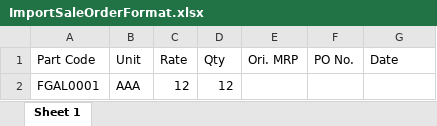
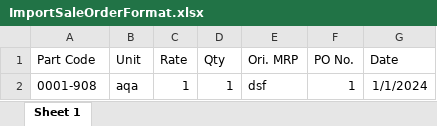
Before and after one commit to bmr2022/DGCGit2025, an Excel workbook: eTactWeb/wwwroot/Uploads/ImportSaleOrderFormat.xlsx, sheet Sheet 1, drawn as a sheet; values as stored, in another font and other column widths than the file's, no borders; removed rows and columns are numbered as before the commit, all else as after; the diff names each change by its address in the sheet, - before the commit and + after, or states it on an @@ line.

```diff
--- a/eTactWeb/wwwroot/Uploads/ImportSaleOrderFormat.xlsx (sheet Sheet 1)
+++ b/eTactWeb/wwwroot/Uploads/ImportSaleOrderFormat.xlsx (sheet Sheet 1)
-row 2: FGAL0001 | AAA | 12 | 12
+row 2: 0001-908 | aqa | 1 | 1 | dsf | 1 | 1/1/2024
```
Also changed, not shown: 6 other files.
